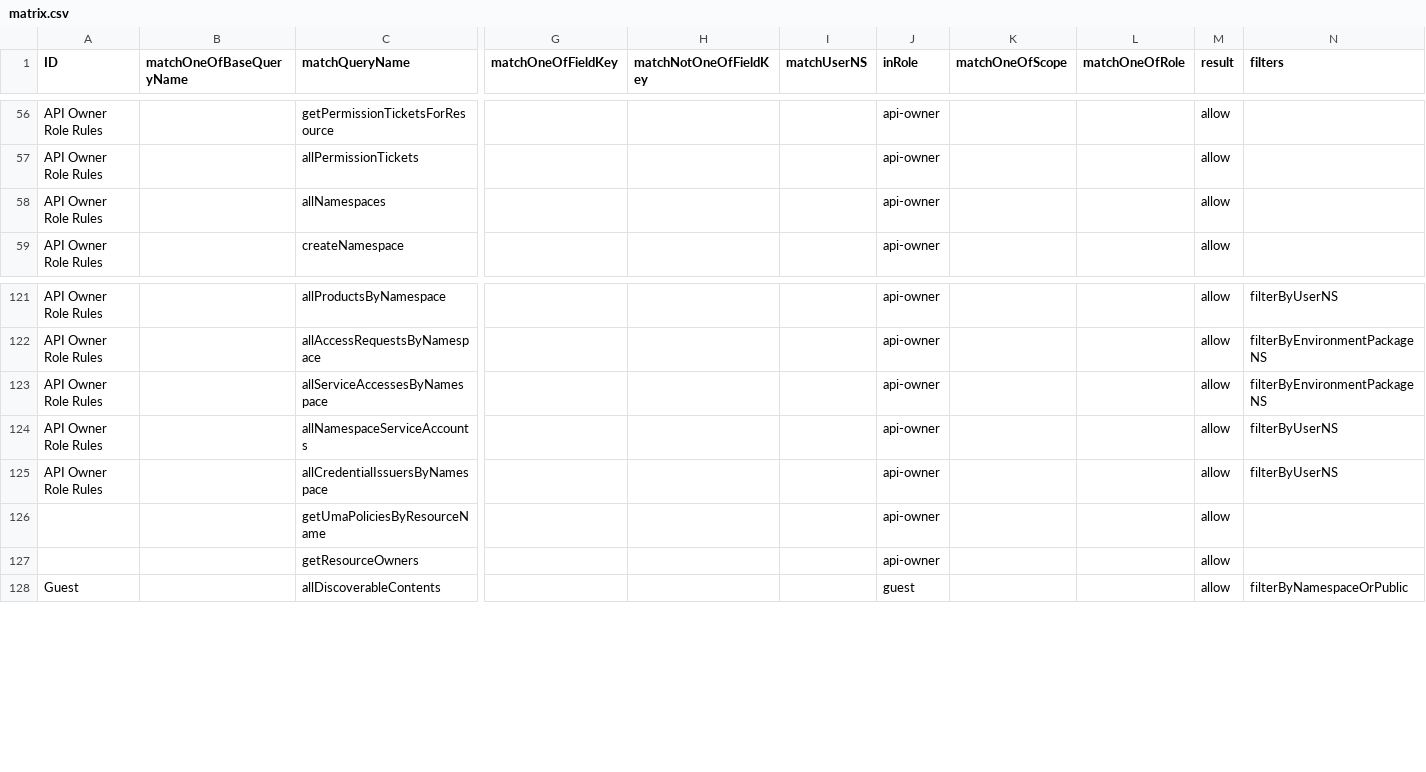
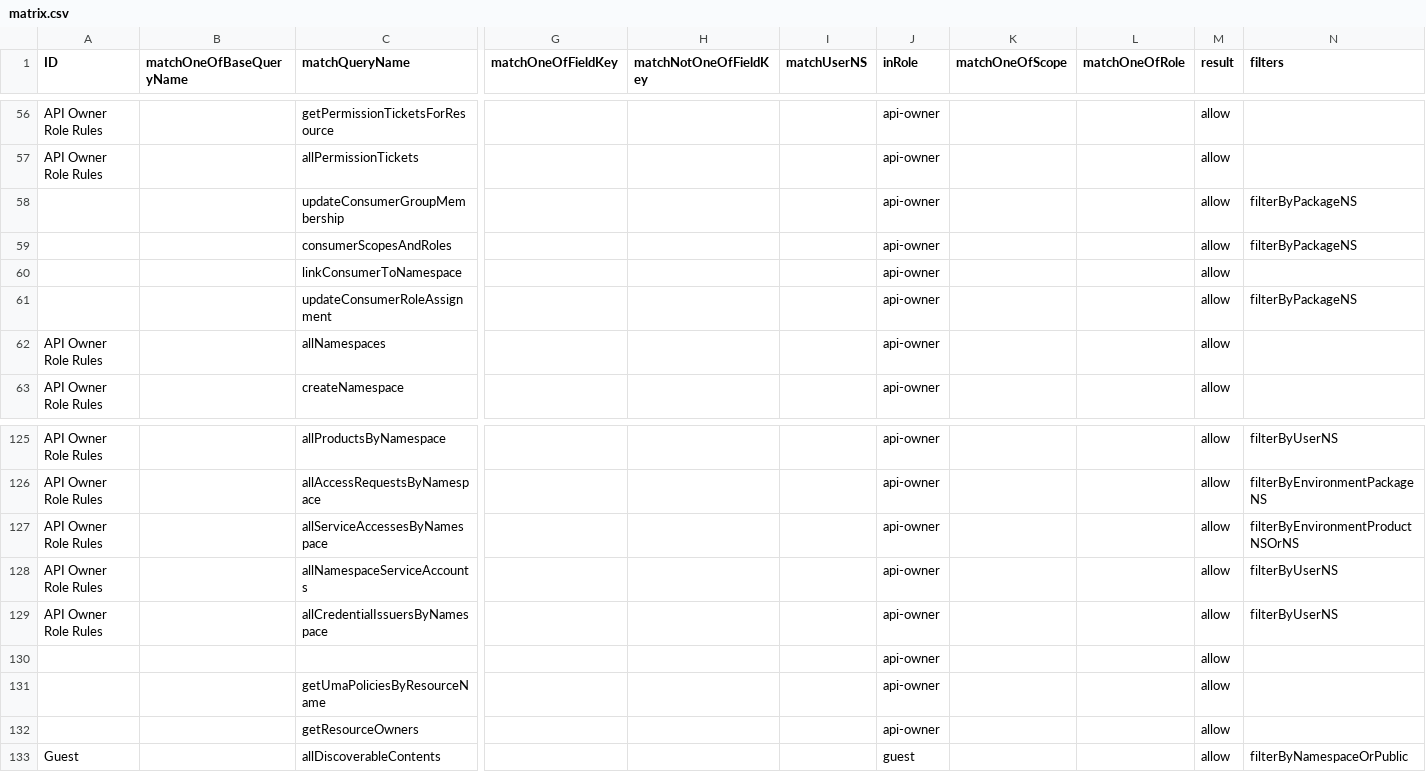
Before and after one commit to bcgov/api-services-portal, a CSV file: src/authz/matrix.csv, drawn as a sheet; only a part is shown, gaps mark what is left out; addresses are those after the commit; rows hold the shown columns only; the diff names each change by its address in the sheet, - before the commit and + after, or states it on an @@ line.

Commit message:
upds for handling consumer authorization

```diff
--- a/src/authz/matrix.csv
+++ b/src/authz/matrix.csv
+row 58:  |  | updateConsumerGroupMembership |  |  |  | api-owner |  |  | allow | filterByPackageNS
+row 59:  |  | consumerScopesAndRoles |  |  |  | api-owner |  |  | allow | filterByPackageNS
+row 60:  |  | linkConsumerToNamespace |  |  |  | api-owner |  |  | allow
+row 61:  |  | updateConsumerRoleAssignment |  |  |  | api-owner |  |  | allow | filterByPackageNS
-N127 (filters): filterByEnvironmentPackageNS
+N127 (filters): filterByEnvironmentProductNSOrNS
+row 130:  |  |  |  |  |  | api-owner |  |  | allow
```
Also changed, not shown: 37 other files.
